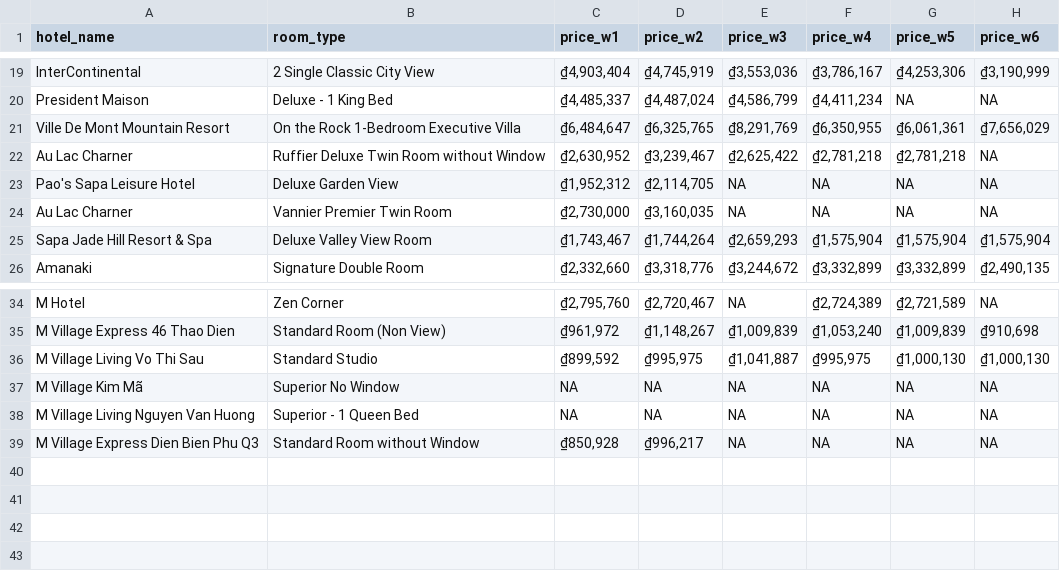
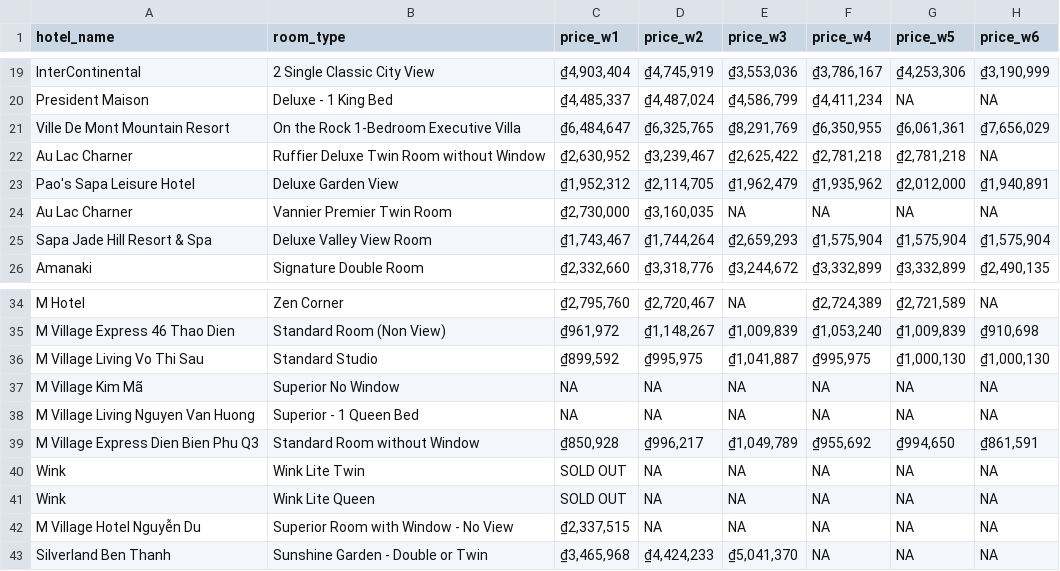
Before and after one commit to hchinhtrung/mvillage-email-template, a CSV file: 31.crawl-tool/hotel_prices_temp.csv, drawn as a sheet; only a part is shown, gaps mark what is left out.

Commit message:
Update hotel_prices_temp.csv

```diff
--- a/31.crawl-tool/hotel_prices_temp.csv
+++ b/31.crawl-tool/hotel_prices_temp.csv
@@ -22,3 +22,3 @@ Ville De Mont Mountain Resort,On the Rock 1-Bedroom Executive Villa,"₫6,484,64
 Au Lac Charner,Ruffier Deluxe Twin Room without Window,"₫2,630,952","₫3,239,467","₫2,625,422","₫2,781,218","₫2,781,218",NA
-Pao's Sapa Leisure Hotel,Deluxe Garden View,"₫1,952,312","₫2,114,705",NA,NA,NA,NA
+Pao's Sapa Leisure Hotel,Deluxe Garden View,"₫1,952,312","₫2,114,705","₫1,962,479","₫1,935,962","₫2,012,000","₫1,940,891"
 Au Lac Charner,Vannier Premier Twin Room,"₫2,730,000","₫3,160,035",NA,NA,NA,NA
@@ -38,2 +38,6 @@ M Village Kim Mã,Superior No Window,NA,NA,NA,NA,NA,NA
 M Village Living Nguyen Van Huong,Superior - 1 Queen Bed,NA,NA,NA,NA,NA,NA
-M Village Express Dien Bien Phu Q3,Standard Room without Window,"₫850,928","₫996,217",NA,NA,NA,NA
+M Village Express Dien Bien Phu Q3,Standard Room without Window,"₫850,928","₫996,217","₫1,049,789","₫955,692","₫994,650","₫861,591"
+Wink,Wink Lite Twin,SOLD OUT,NA,NA,NA,NA,NA
+Wink,Wink Lite Queen,SOLD OUT,NA,NA,NA,NA,NA
+M Village Hotel Nguyễn Du,Superior Room with Window - No View,"₫2,337,515",NA,NA,NA,NA,NA
+Silverland Ben Thanh,Sunshine Garden - Double or Twin,"₫3,465,968","₫4,424,233","₫5,041,370",NA,NA,NA
```
